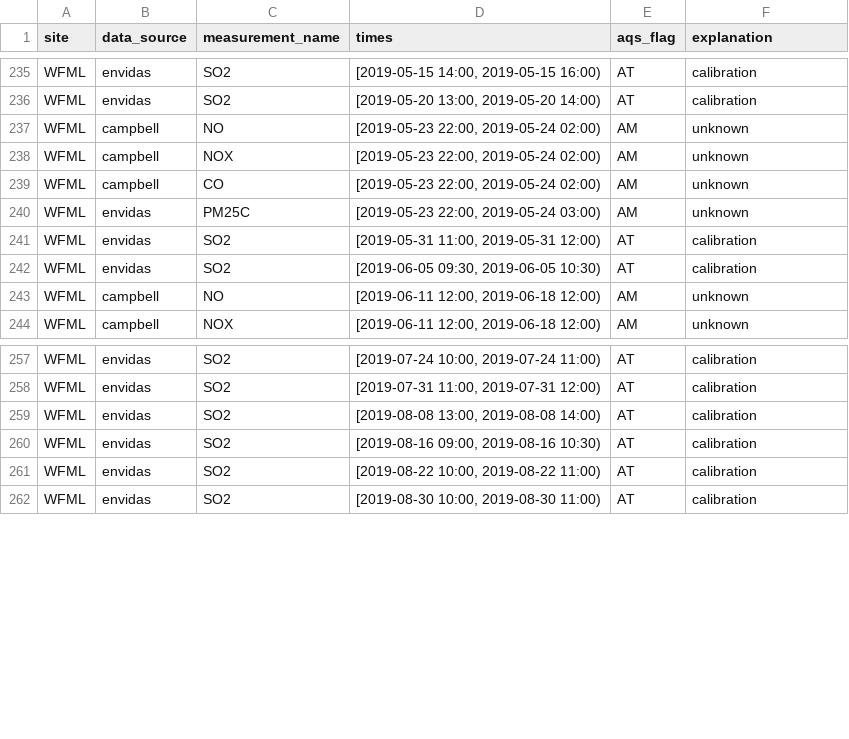
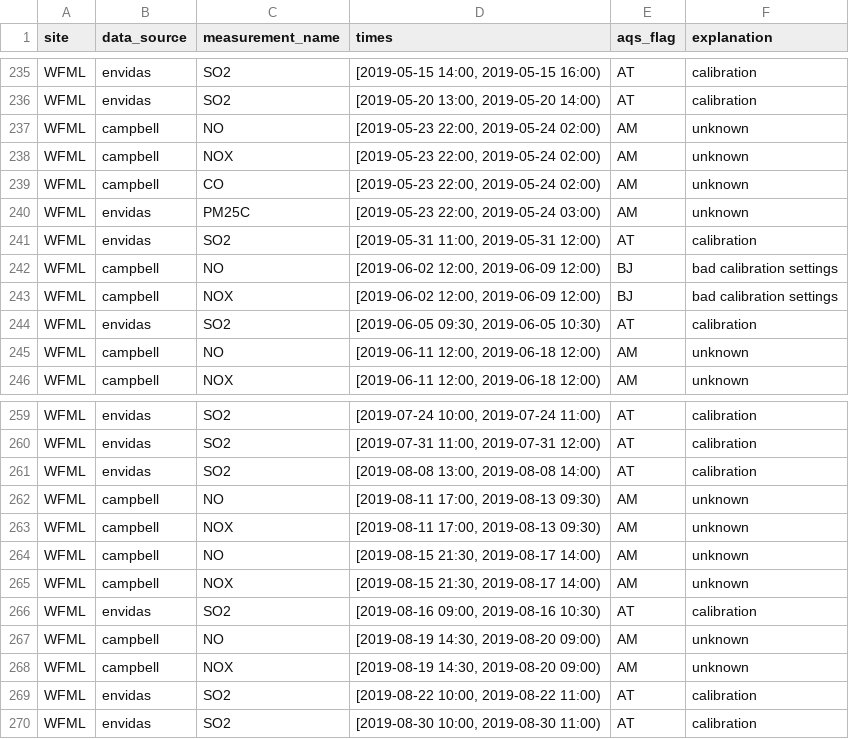
Before and after one commit to ASRCsoft/atmoschem.process, a CSV file: data-raw/package_data/manual_flags.csv, drawn as a sheet; only a part is shown, gaps mark what is left out.

Commit message:
Fix remaining WFML 2019 1-3rd quarter issues

```diff
--- a/data-raw/package_data/manual_flags.csv
+++ b/data-raw/package_data/manual_flags.csv
@@ -241,2 +241,4 @@ WFML,envidas,PM25C,"[2019-05-23 22:00, 2019-05-24 03:00)",AM,unknown
 WFML,envidas,SO2,"[2019-05-31 11:00, 2019-05-31 12:00)",AT,calibration
+WFML,campbell,NO,"[2019-06-02 12:00, 2019-06-09 12:00)",BJ,bad calibration settings
+WFML,campbell,NOX,"[2019-06-02 12:00, 2019-06-09 12:00)",BJ,bad calibration settings
 WFML,envidas,SO2,"[2019-06-05 09:30, 2019-06-05 10:30)",AT,calibration
@@ -259,3 +261,9 @@ WFML,envidas,SO2,"[2019-07-31 11:00, 2019-07-31 12:00)",AT,calibration
 WFML,envidas,SO2,"[2019-08-08 13:00, 2019-08-08 14:00)",AT,calibration
+WFML,campbell,NO,"[2019-08-11 17:00, 2019-08-13 09:30)",AM,unknown
+WFML,campbell,NOX,"[2019-08-11 17:00, 2019-08-13 09:30)",AM,unknown
+WFML,campbell,NO,"[2019-08-15 21:30, 2019-08-17 14:00)",AM,unknown
+WFML,campbell,NOX,"[2019-08-15 21:30, 2019-08-17 14:00)",AM,unknown
 WFML,envidas,SO2,"[2019-08-16 09:00, 2019-08-16 10:30)",AT,calibration
+WFML,campbell,NO,"[2019-08-19 14:30, 2019-08-20 09:00)",AM,unknown
+WFML,campbell,NOX,"[2019-08-19 14:30, 2019-08-20 09:00)",AM,unknown
 WFML,envidas,SO2,"[2019-08-22 10:00, 2019-08-22 11:00)",AT,calibration
```
